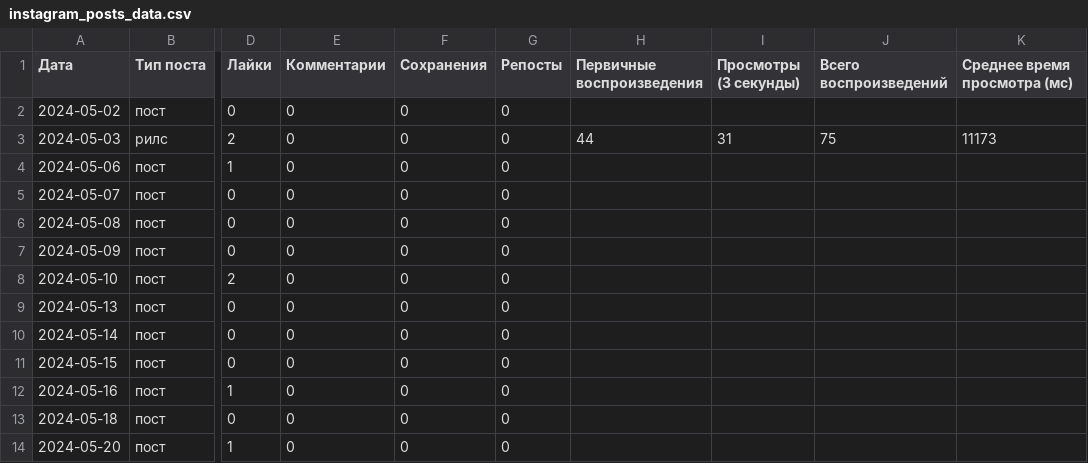
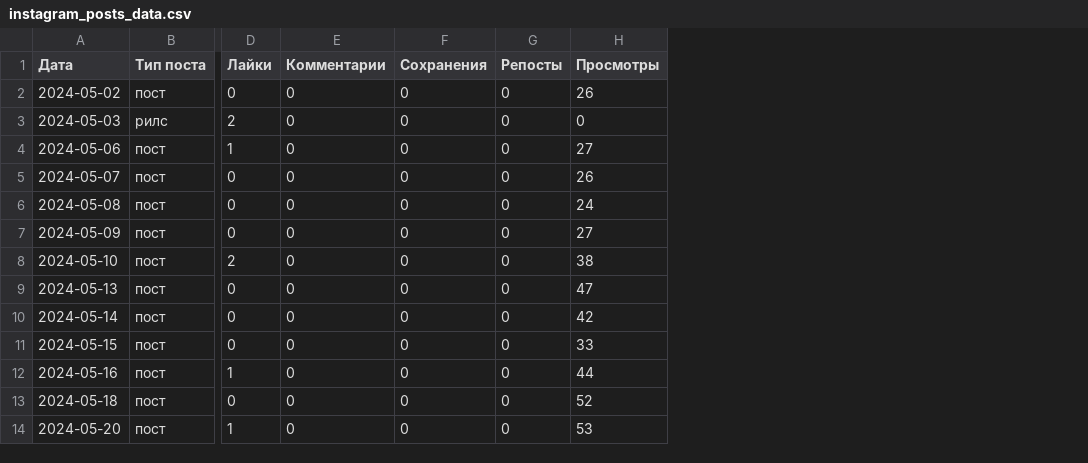
Before and after one commit to user1177-ux/ko_instagram_data, a CSV file: instagram_posts_data.csv, drawn as a sheet; only a part is shown, gaps mark what is left out; removed rows and columns are numbered as before the commit, all else as after; the diff names each change by its address in the sheet, - before the commit and + after, or states it on an @@ line.

```diff
--- a/instagram_posts_data.csv
+++ b/instagram_posts_data.csv
-column H (Первичные воспроизведения), row 3: 44
-column I (Просмотры (3 секунды)), row 3: 31
-column J (Всего воспроизведений), row 3: 75
-column K (Среднее время просмотра (мс)), row 3: 11173
+column H (Просмотры), rows 2-14: 26 | 0 | 27 | 26 | 24 | 27 | 38 | 47 | 42 | 33 | 44 | 52 | 53
```
